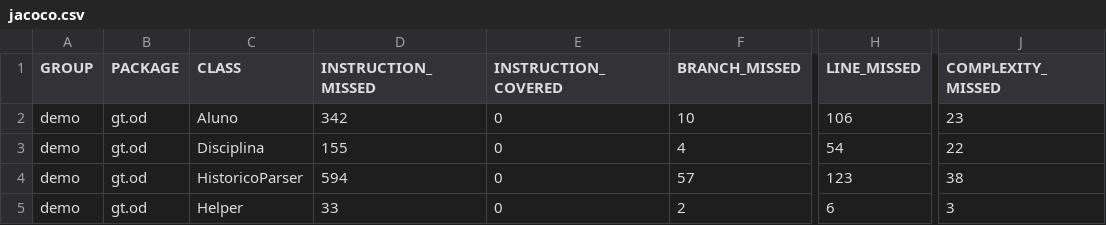
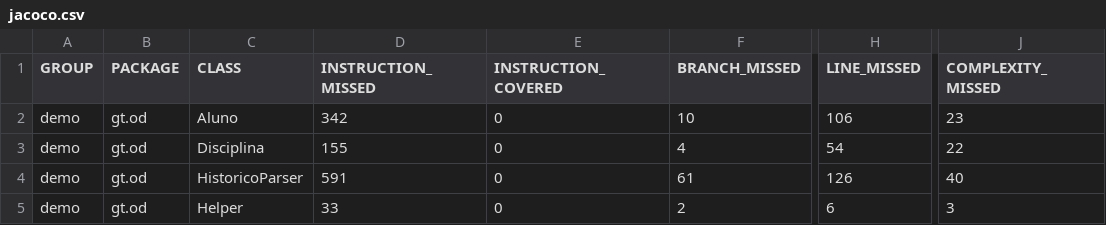
Before and after one commit to sergiofujii/od_java, a CSV file: target/site/jacoco/jacoco.csv, drawn as a sheet; only a part is shown, gaps mark what is left out; the diff names each change by its address in the sheet, - before the commit and + after, or states it on an @@ line.

```diff
--- a/target/site/jacoco/jacoco.csv
+++ b/target/site/jacoco/jacoco.csv
-D4 (INSTRUCTION_MISSED): 594
+D4 (INSTRUCTION_MISSED): 591
-F4 (BRANCH_MISSED): 57
+F4 (BRANCH_MISSED): 61
-H4 (LINE_MISSED): 123
+H4 (LINE_MISSED): 126
-J4 (COMPLEXITY_MISSED): 38
+J4 (COMPLEXITY_MISSED): 40
```
Also changed, not shown: 36 other files.
